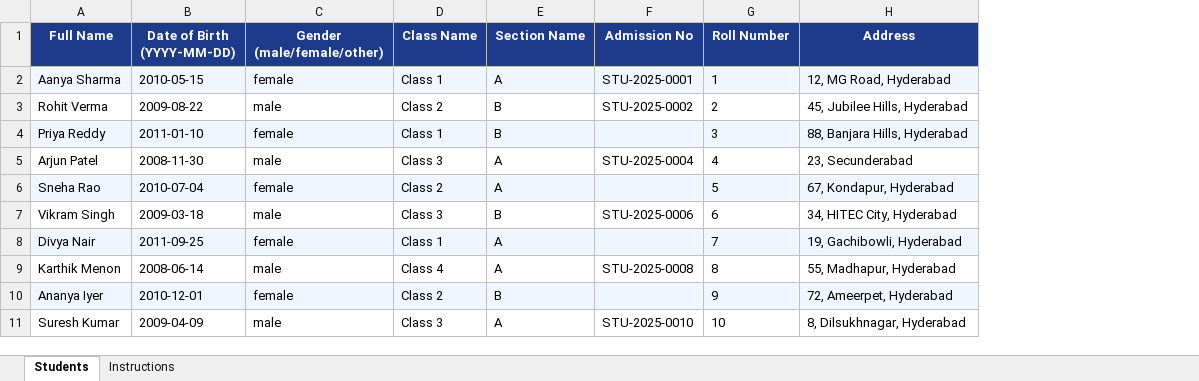
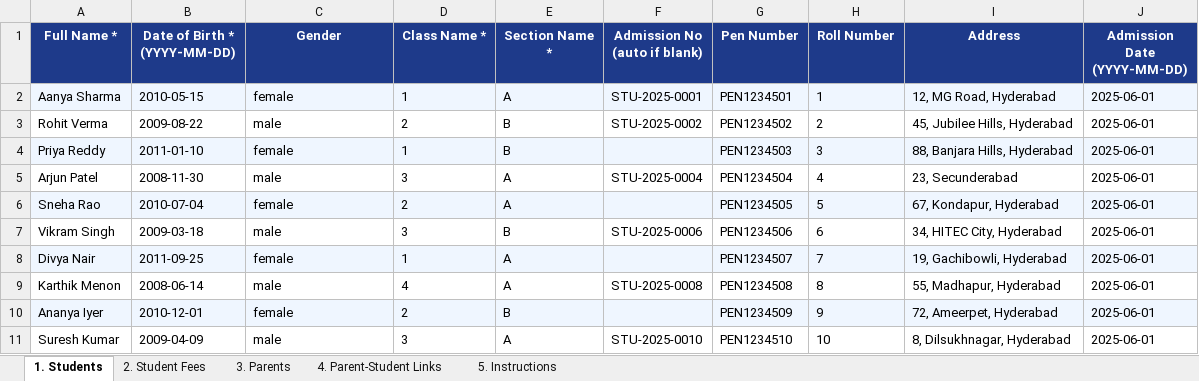
Before and after one commit to raviteja-iiith/NxtStepEdu, an Excel workbook: Student_Import_Template.xlsx, sheet 1. Students, drawn as a sheet; values as stored, in another font and other column widths than the file's, no borders; removed rows and columns are numbered as before the commit, all else as after; ↵ is a line break in a cell; the diff names each change by its address in the sheet, - before the commit and + after, or states it on an @@ line.

```diff
--- a/Student_Import_Template.xlsx (sheet 1. Students)
+++ b/Student_Import_Template.xlsx (sheet 1. Students)
-sheet tab: Students
+sheet tab: 1. Students
-sheet tab: Instructions
+sheet tab: 2. Student Fees
+sheet tab: 3. Parents
+sheet tab: 4. Parent-Student Links
+sheet tab: 5. Instructions
-column D (Class Name), rows 2-11: Class 1 | Class 2 | Class 1 | Class 3 | Class 2 | Class 3 | Class 1 | Class 4 | Class 2 | Class 3
+column D (Class Name *), rows 2-11: 1 | 2 | 1 | 3 | 2 | 3 | 1 | 4 | 2 | 3
+column G (Pen Number), rows 2-11: PEN1234501 | PEN1234502 | PEN1234503 | PEN1234504 | PEN1234505 | PEN1234506 | PEN1234507 | PEN1234508 | PEN1234509 | PEN1234510
+column J (Admission Date (YYYY-MM-DD)), rows 2-11: all 2025-06-01
-A1: Full Name
+A1: Full Name *
-B1: Date of Birth (YYYY-MM-DD)
+B1: Date of Birth * ↵ (YYYY-MM-DD)
-C1: Gender (male/female/other)
+C1: Gender
-E1: Section Name
+E1: Section Name *
-F1: Admission No
+F1: Admission No ↵ (auto if blank)
```
Also changed, not shown: sheet 2. Student Fees, 5 other files.
